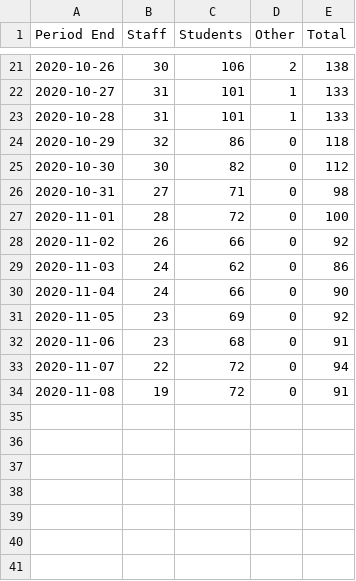
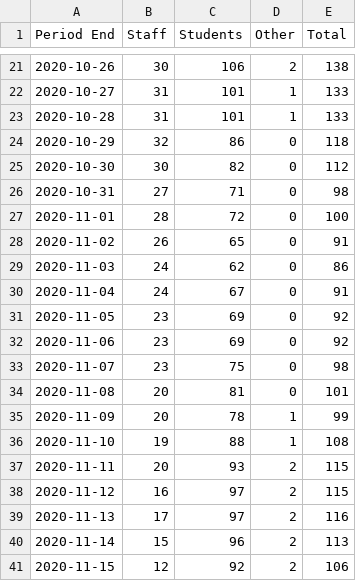
Before and after one commit to python33r/uol-covid, a CSV file: data/active.csv, drawn as a sheet; only a part is shown, gaps mark what is left out.

Commit message:
Updated active cases

```diff
--- a/data/active.csv
+++ b/data/active.csv
@@ -27,8 +27,15 @@ Period End,Staff,Students,Other,Total
 2020-11-01,28,72,0,100
-2020-11-02,26,66,0,92
+2020-11-02,26,65,0,91
 2020-11-03,24,62,0,86
-2020-11-04,24,66,0,90
+2020-11-04,24,67,0,91
 2020-11-05,23,69,0,92
-2020-11-06,23,68,0,91
-2020-11-07,22,72,0,94
-2020-11-08,19,72,0,91
+2020-11-06,23,69,0,92
+2020-11-07,23,75,0,98
+2020-11-08,20,81,0,101
+2020-11-09,20,78,1,99
+2020-11-10,19,88,1,108
+2020-11-11,20,93,2,115
+2020-11-12,16,97,2,115
+2020-11-13,17,97,2,116
+2020-11-14,15,96,2,113
+2020-11-15,12,92,2,106
```
